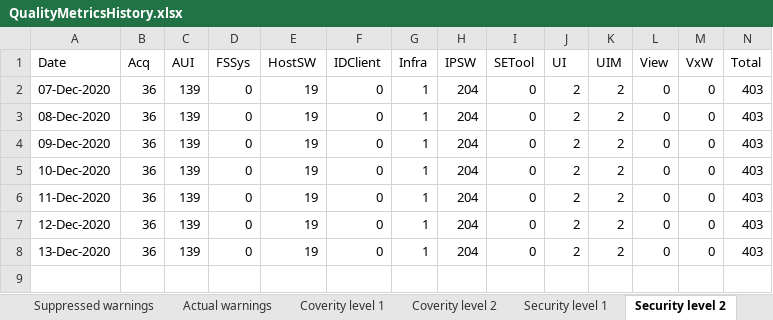
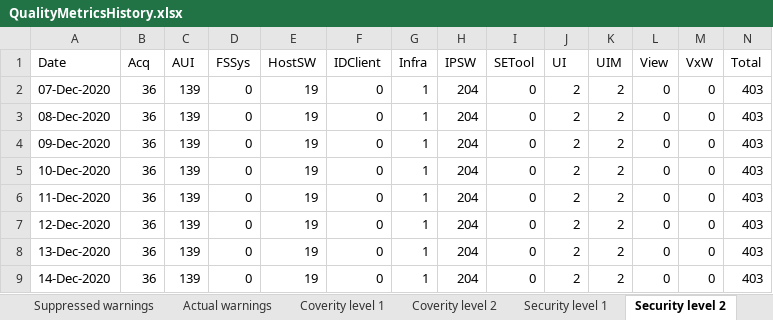
Before and after one commit to amrvermahzb/BuildStatusDashBoard, an Excel workbook: QualityImprovementMonitor/QualityMetricsHistory.xlsx, sheet Security level 2, drawn as a sheet; values as stored, in another font and other column widths than the file's, no borders; the diff names each change by its address in the sheet, - before the commit and + after, or states it on an @@ line.

```diff
--- a/QualityImprovementMonitor/QualityMetricsHistory.xlsx (sheet Security level 2)
+++ b/QualityImprovementMonitor/QualityMetricsHistory.xlsx (sheet Security level 2)
+row 9: 14-Dec-2020 | 36 | 139 | 0 | 19 | 0 | 1 | 204 | 0 | 2 | 2 | 0 | 0 | 403
```
Also changed, not shown: sheet Actual warnings, sheet tqiDeadCode, sheet Coverity level 1, sheet Coverity level 2, sheet Wrong warning level, sheet Suppressed warnings, 9 more sheets, 4 other files.
